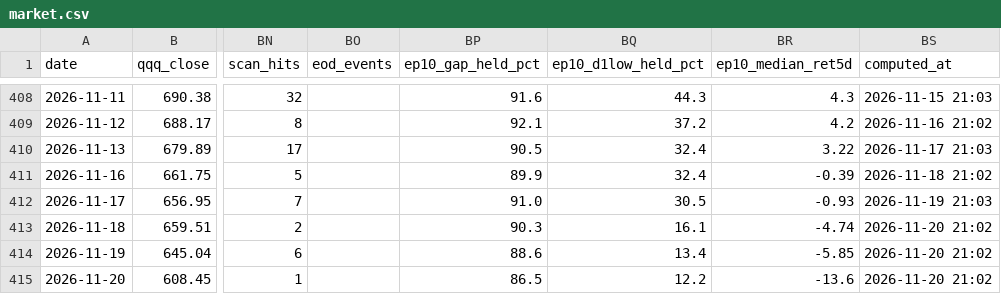
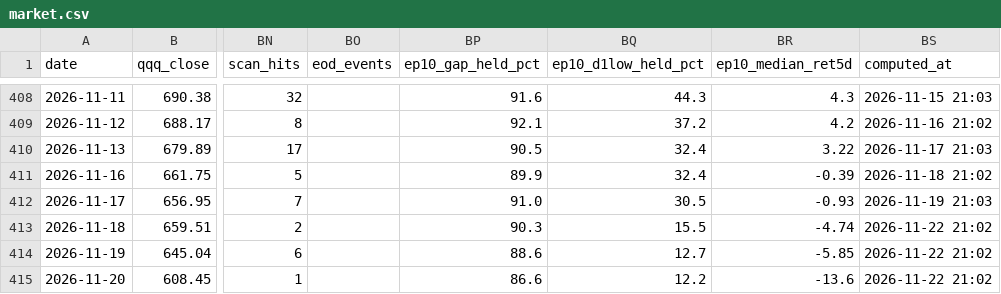
Before and after one commit to intothecosmos/episodic-pivots, a CSV file: data/market.csv, drawn as a sheet; only a part is shown, gaps mark what is left out; the diff names each change by its address in the sheet, - before the commit and + after, or states it on an @@ line.

```diff
--- a/data/market.csv
+++ b/data/market.csv
-BQ413 (ep10_d1low_held_pct): 16.1
+BQ413 (ep10_d1low_held_pct): 15.5
-BS413:BS415 (computed_at): 2026-11-20 21:02
+BS413:BS415 (computed_at): 2026-11-22 21:02
-BQ414 (ep10_d1low_held_pct): 13.4
+BQ414 (ep10_d1low_held_pct): 12.7
-BP415 (ep10_gap_held_pct): 86.5
+BP415 (ep10_gap_held_pct): 86.6
```
